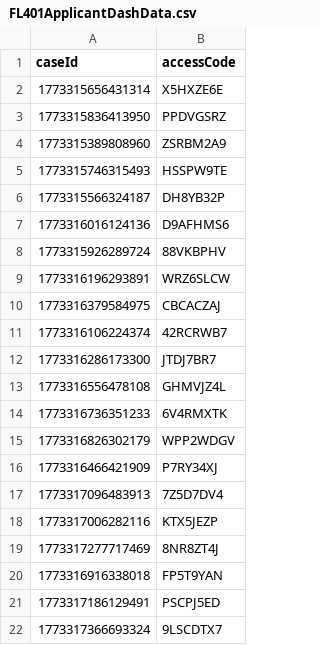
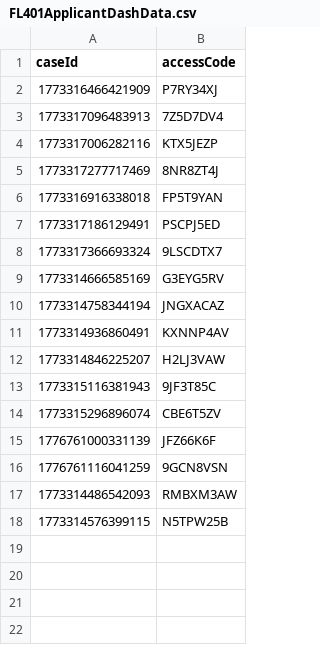
Before and after one commit to hmcts/prl-performance, a CSV file: src/gatling/resources/FL401ApplicantDashData.csv, drawn as a sheet; removed rows and columns are numbered as before the commit, all else as after; the diff names each change by its address in the sheet, - before the commit and + after, or states it on an @@ line.

```diff
--- a/src/gatling/resources/FL401ApplicantDashData.csv
+++ b/src/gatling/resources/FL401ApplicantDashData.csv
-row 2: 1773315656431314 | X5HXZE6E
-row 3: 1773315836413950 | PPDVGSRZ
-row 4: 1773315389808960 | ZSRBM2A9
-row 5: 1773315746315493 | HSSPW9TE
-row 6: 1773315566324187 | DH8YB32P
-row 7: 1773316016124136 | D9AFHMS6
-row 8: 1773315926289724 | 88VKBPHV
-row 9: 1773316196293891 | WRZ6SLCW
-row 10: 1773316379584975 | CBCACZAJ
-row 11: 1773316106224374 | 42RCRWB7
-row 12: 1773316286173300 | JTDJ7BR7
-row 13: 1773316556478108 | GHMVJZ4L
-row 14: 1773316736351233 | 6V4RMXTK
-row 15: 1773316826302179 | WPP2WDGV
+row 9: 1773314666585169 | G3EYG5RV
+row 10: 1773314758344194 | JNGXACAZ
+row 11: 1773314936860491 | KXNNP4AV
+row 12: 1773314846225207 | H2LJ3VAW
+row 13: 1773315116381943 | 9JF3T85C
+row 14: 1773315296896074 | CBE6T5ZV
+row 15: 1776761000331139 | JFZ66K6F
+row 16: 1776761116041259 | 9GCN8VSN
+row 17: 1773314486542093 | RMBXM3AW
+row 18: 1773314576399115 | N5TPW25B
```
Also changed, not shown: src/gatling/resources/C100ApplicantDashData.csv, src/gatling/resources/C100RespondentData.csv, 1 other file.
